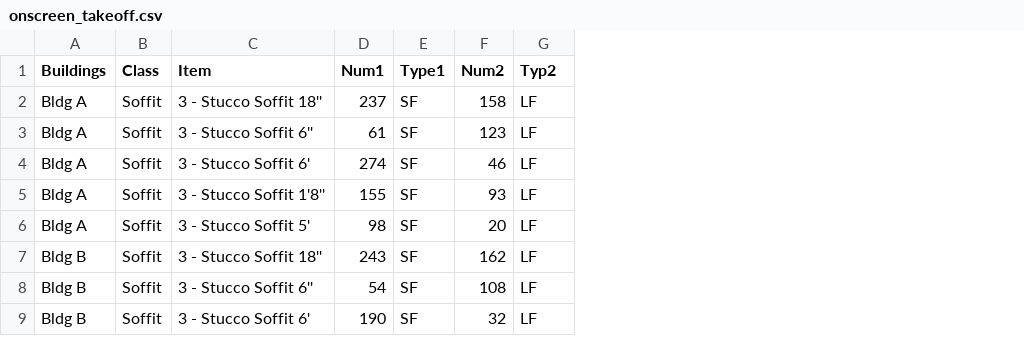
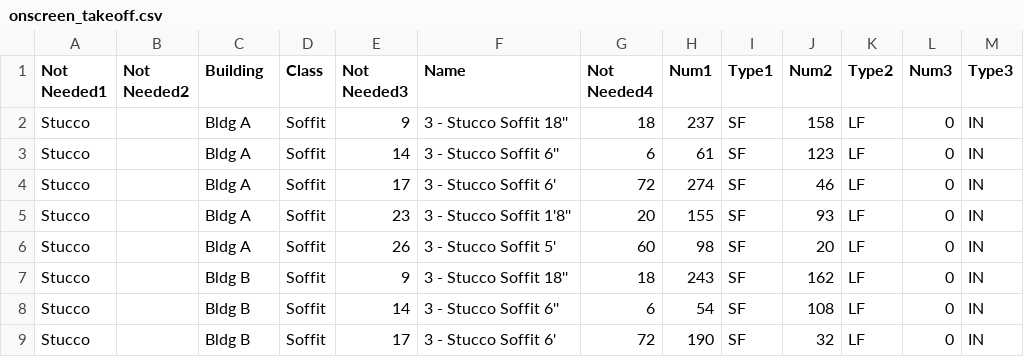
Before and after one commit to CS-1030-Estimation/CS-1030-Estimation-React, a CSV file: data/onscreen_takeoff.csv, drawn as a sheet; only a part is shown; addresses are those after the commit; the diff names each change by its address in the sheet, - before the commit and + after, or states it on an @@ line.

Commit message:
done

```diff
--- a/data/onscreen_takeoff.csv
+++ b/data/onscreen_takeoff.csv
+column A (Not Needed1), rows 2-9: all Stucco
+column B (Not Needed2), empty
+column E (Not Needed3), rows 2-9: 9 | 14 | 17 | 23 | 26 | 9 | 14 | 17
+column G (Not Needed4), rows 2-9: 18 | 6 | 72 | 20 | 60 | 18 | 6 | 72
+column L (Num3), rows 2-9: all 0
+column M (Type3), rows 2-9: all IN
-C1: Buildings
+C1: Building
-F1: Item
+F1: Name
-K1: Typ2
+K1: Type2
```
